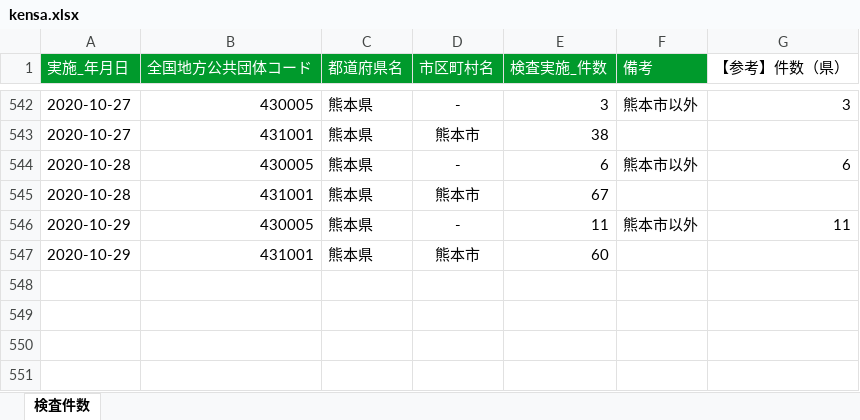
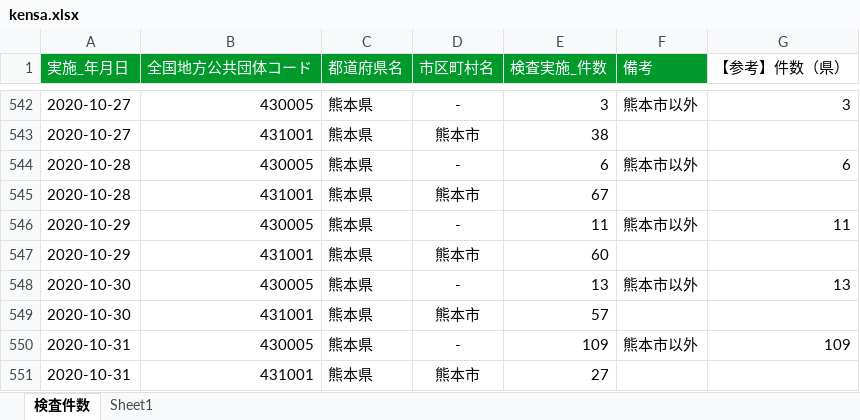
Before and after one commit to imabari/kumamoto-covid19, an Excel workbook: kensa.xlsx, sheet 検査件数, drawn as a sheet; only a part is shown, gaps mark what is left out; values as stored, in another font and other column widths than the file's, no borders; the diff names each change by its address in the sheet, - before the commit and + after, or states it on an @@ line.

```diff
--- a/kensa.xlsx (sheet 検査件数)
+++ b/kensa.xlsx (sheet 検査件数)
+sheet tab: Sheet1
+row 548: 2020-10-30 | 430005 | 熊本県 | - | 13 | 熊本市以外 | 13
+row 549: 2020-10-30 | 431001 | 熊本県 | 熊本市 | 57
+row 550: 2020-10-31 | 430005 | 熊本県 | - | 109 | 熊本市以外 | 109
+row 551: 2020-10-31 | 431001 | 熊本県 | 熊本市 | 27
```
Also changed, not shown: kanja.xlsx, 1 other file.
